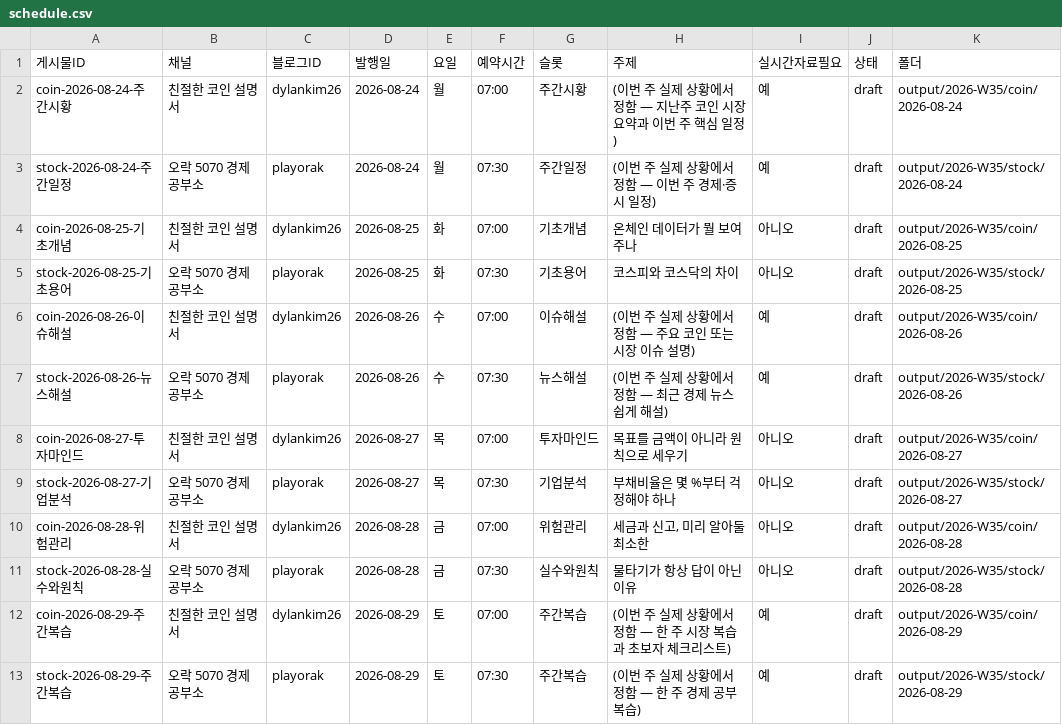
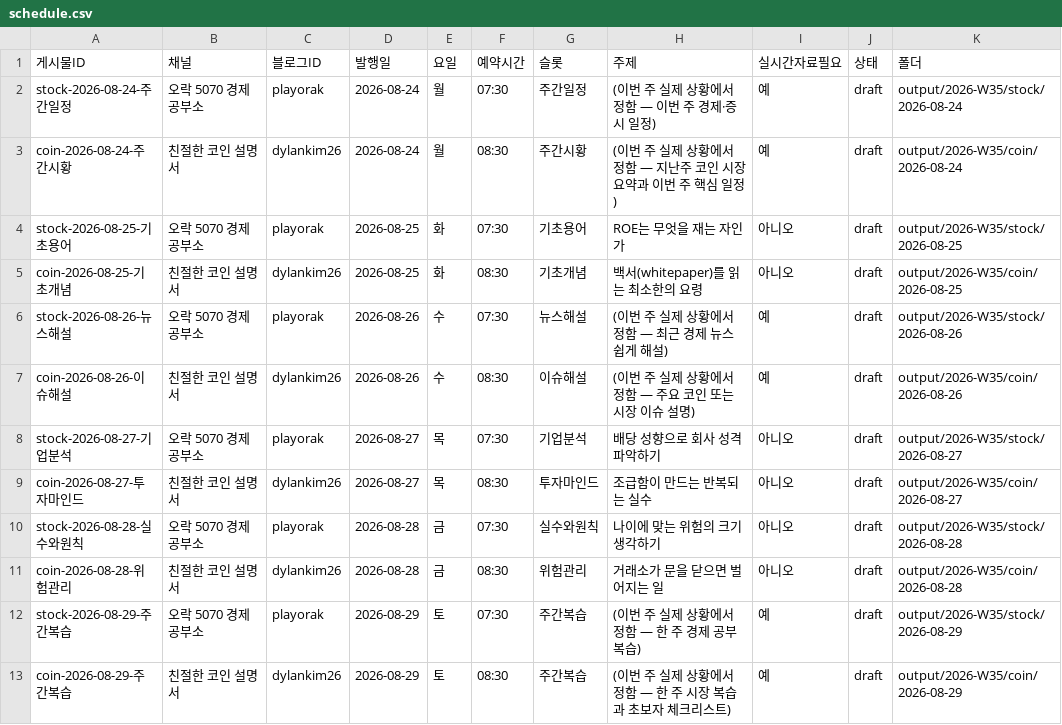
Before and after one commit to weddingnote26-glitch/https-github.com-charlie947-social-media-skills-tree-main-skills-voice-builder, a CSV file: naver-blog-automation/output/2026-W35/schedule.csv, drawn as a sheet.

```diff
--- a/naver-blog-automation/output/2026-W35/schedule.csv
+++ b/naver-blog-automation/output/2026-W35/schedule.csv
@@ -1,13 +1,13 @@
 게시물ID,채널,블로그ID,발행일,요일,예약시간,슬롯,주제,실시간자료필요,상태,폴더
-coin-2026-08-24-주간시황,친절한 코인 설명서,dylankim26,2026-08-24,월,07:00,주간시황,(이번 주 실제 상황에서 정함 — 지난주 코인 시장 요약과 이번 주 핵심 일정),예,draft,output/2026-W35/coin/2026-08-24
 stock-2026-08-24-주간일정,오락 5070 경제공부소,playorak,2026-08-24,월,07:30,주간일정,(이번 주 실제 상황에서 정함 — 이번 주 경제·증시 일정),예,draft,output/2026-W35/stock/2026-08-24
-coin-2026-08-25-기초개념,친절한 코인 설명서,dylankim26,2026-08-25,화,07:00,기초개념,온체인 데이터가 뭘 보여주나,아니오,draft,output/2026-W35/coin/2026-08-25
-stock-2026-08-25-기초용어,오락 5070 경제공부소,playorak,2026-08-25,화,07:30,기초용어,코스피와 코스닥의 차이,아니오,draft,output/2026-W35/stock/2026-08-25
-coin-2026-08-26-이슈해설,친절한 코인 설명서,dylankim26,2026-08-26,수,07:00,이슈해설,(이번 주 실제 상황에서 정함 — 주요 코인 또는 시장 이슈 설명),예,draft,output/2026-W35/coin/2026-08-26
+coin-2026-08-24-주간시황,친절한 코인 설명서,dylankim26,2026-08-24,월,08:30,주간시황,(이번 주 실제 상황에서 정함 — 지난주 코인 시장 요약과 이번 주 핵심 일정),예,draft,output/2026-W35/coin/2026-08-24
+stock-2026-08-25-기초용어,오락 5070 경제공부소,playorak,2026-08-25,화,07:30,기초용어,ROE는 무엇을 재는 자인가,아니오,draft,output/2026-W35/stock/2026-08-25
+coin-2026-08-25-기초개념,친절한 코인 설명서,dylankim26,2026-08-25,화,08:30,기초개념,백서(whitepaper)를 읽는 최소한의 요령,아니오,draft,output/2026-W35/coin/2026-08-25
 stock-2026-08-26-뉴스해설,오락 5070 경제공부소,playorak,2026-08-26,수,07:30,뉴스해설,(이번 주 실제 상황에서 정함 — 최근 경제 뉴스 쉽게 해설),예,draft,output/2026-W35/stock/2026-08-26
-coin-2026-08-27-투자마인드,친절한 코인 설명서,dylankim26,2026-08-27,목,07:00,투자마인드,목표를 금액이 아니라 원칙으로 세우기,아니오,draft,output/2026-W35/coin/2026-08-27
-stock-2026-08-27-기업분석,오락 5070 경제공부소,playorak,2026-08-27,목,07:30,기업분석,부채비율은 몇 %부터 걱정해야 하나,아니오,draft,output/2026-W35/stock/2026-08-27
-coin-2026-08-28-위험관리,친절한 코인 설명서,dylankim26,2026-08-28,금,07:00,위험관리,"세금과 신고, 미리 알아둘 최소한",아니오,draft,output/2026-W35/coin/2026-08-28
-stock-2026-08-28-실수와원칙,오락 5070 경제공부소,playorak,2026-08-28,금,07:30,실수와원칙,물타기가 항상 답이 아닌 이유,아니오,draft,output/2026-W35/stock/2026-08-28
-coin-2026-08-29-주간복습,친절한 코인 설명서,dylankim26,2026-08-29,토,07:00,주간복습,(이번 주 실제 상황에서 정함 — 한 주 시장 복습과 초보자 체크리스트),예,draft,output/2026-W35/coin/2026-08-29
+coin-2026-08-26-이슈해설,친절한 코인 설명서,dylankim26,2026-08-26,수,08:30,이슈해설,(이번 주 실제 상황에서 정함 — 주요 코인 또는 시장 이슈 설명),예,draft,output/2026-W35/coin/2026-08-26
+stock-2026-08-27-기업분석,오락 5070 경제공부소,playorak,2026-08-27,목,07:30,기업분석,배당 성향으로 회사 성격 파악하기,아니오,draft,output/2026-W35/stock/2026-08-27
+coin-2026-08-27-투자마인드,친절한 코인 설명서,dylankim26,2026-08-27,목,08:30,투자마인드,조급함이 만드는 반복되는 실수,아니오,draft,output/2026-W35/coin/2026-08-27
+stock-2026-08-28-실수와원칙,오락 5070 경제공부소,playorak,2026-08-28,금,07:30,실수와원칙,나이에 맞는 위험의 크기 생각하기,아니오,draft,output/2026-W35/stock/2026-08-28
+coin-2026-08-28-위험관리,친절한 코인 설명서,dylankim26,2026-08-28,금,08:30,위험관리,거래소가 문을 닫으면 벌어지는 일,아니오,draft,output/2026-W35/coin/2026-08-28
 stock-2026-08-29-주간복습,오락 5070 경제공부소,playorak,2026-08-29,토,07:30,주간복습,(이번 주 실제 상황에서 정함 — 한 주 경제 공부 복습),예,draft,output/2026-W35/stock/2026-08-29
+coin-2026-08-29-주간복습,친절한 코인 설명서,dylankim26,2026-08-29,토,08:30,주간복습,(이번 주 실제 상황에서 정함 — 한 주 시장 복습과 초보자 체크리스트),예,draft,output/2026-W35/coin/2026-08-29
```
Also changed, not shown: 23 other files.
